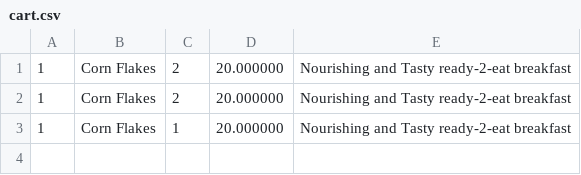
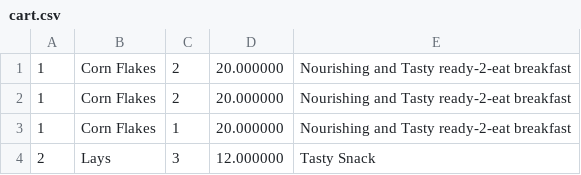
Before and after one commit to AK6263/E-Commerce-System, a CSV file: final/cart.csv, drawn as a sheet.

```diff
--- a/final/cart.csv
+++ b/final/cart.csv
@@ -3 +3,2 @@
 1,Corn Flakes,1,20.000000,Nourishing and Tasty ready-2-eat breakfast
+2,Lays,3,12.000000,Tasty Snack
```
Also changed, not shown: 2 other files.
